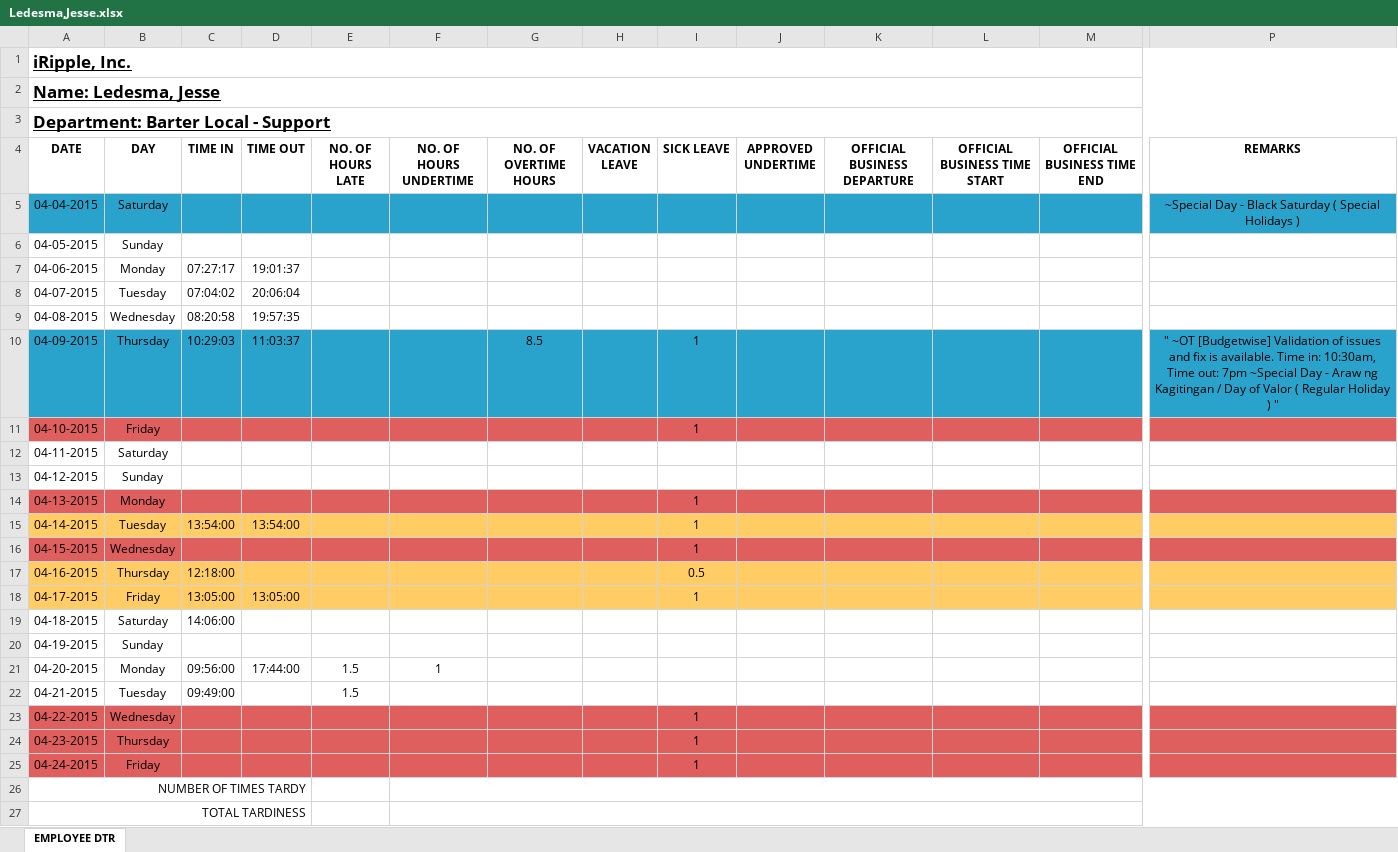
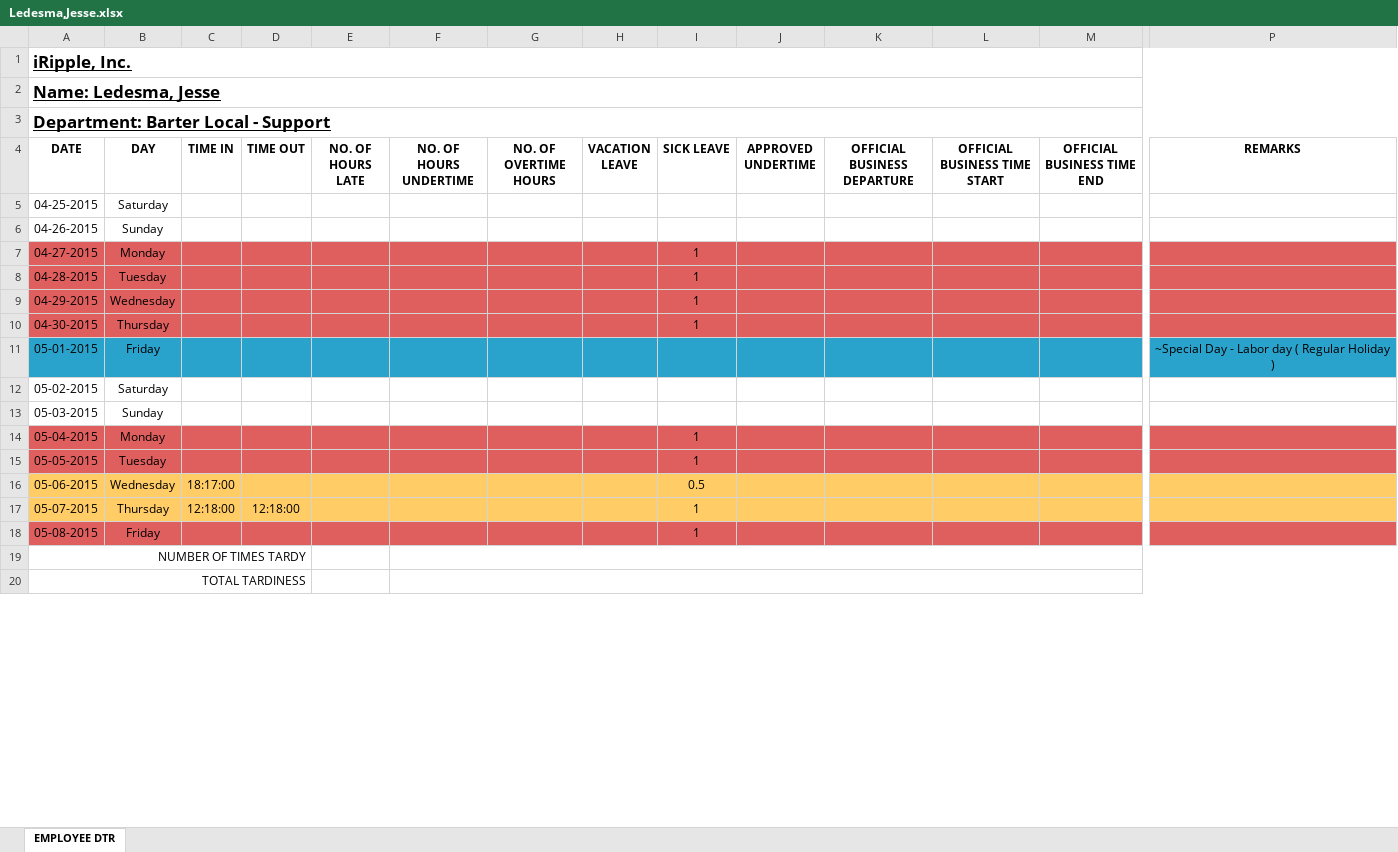
Before and after one commit to batakerboy/csvtoexcel, an Excel workbook: exceltocsv/public/reports/employee dtr/Ledesma,Jesse.xlsx, sheet EMPLOYEE DTR, drawn as a sheet; only a part is shown, gaps mark what is left out; values as stored, in another font and other column widths than the file's, no borders; removed rows and columns are numbered as before the commit, all else as after; rows hold the shown columns only; the diff names each change by its address in the sheet, - before the commit and + after, or states it on an @@ line.

```diff
--- a/exceltocsv/public/reports/employee dtr/Ledesma,Jesse.xlsx (sheet EMPLOYEE DTR)
+++ b/exceltocsv/public/reports/employee dtr/Ledesma,Jesse.xlsx (sheet EMPLOYEE DTR)
-row 5: 04-04-2015 | Saturday |  |  |  |  |  |  |  |  |  |  |  | ~Special Day - Black Saturday ( Special Holidays )
-row 6: 04-05-2015 | Sunday
-row 7: 04-06-2015 | Monday | 07:27:17 | 19:01:37
-row 8: 04-07-2015 | Tuesday | 07:04:02 | 20:06:04
-row 9: 04-08-2015 | Wednesday | 08:20:58 | 19:57:35
-row 10: 04-09-2015 | Thursday | 10:29:03 | 11:03:37 |  |  | 8.5 |  | 1 |  |  |  |  | " ~OT [Budgetwise] Validation of issues and fix is available. Time in: 10:30am, Time out: 7pm ~Special Day - Araw ng Kagitingan / Day of Valor ( Regular Holiday ) "
-row 11: 04-10-2015 | Friday |  |  |  |  |  |  | 1
-A5 (DATE): 04-11-2015
+A5 (DATE): 04-25-2015
-A6 (DATE): 04-12-2015
+A6 (DATE): 04-26-2015
-A7 (DATE): 04-13-2015
+A7 (DATE): 04-27-2015
-row 15: 04-14-2015 | Tuesday | 13:54:00 | 13:54:00 |  |  |  |  | 1
-A8 (DATE): 04-15-2015
+A8 (DATE): 04-28-2015
-B8 (DAY): Wednesday
+B8 (DAY): Tuesday
-row 17: 04-16-2015 | Thursday | 12:18:00 |  |  |  |  |  | 0.5
-row 18: 04-17-2015 | Friday | 13:05:00 | 13:05:00 |  |  |  |  | 1
-row 19: 04-18-2015 | Saturday | 14:06:00
-row 20: 04-19-2015 | Sunday
-row 21: 04-20-2015 | Monday | 09:56:00 | 17:44:00 | 1.5 | 1
-row 22: 04-21-2015 | Tuesday | 09:49:00 |  | 1.5
-A9 (DATE): 04-22-2015
+A9 (DATE): 04-29-2015
-A10 (DATE): 04-23-2015
+A10 (DATE): 04-30-2015
+row 11: 05-01-2015 | Friday |  |  |  |  |  |  |  |  |  |  |  | ~Special Day - Labor day ( Regular Holiday )
+row 12: 05-02-2015 | Saturday
+row 13: 05-03-2015 | Sunday
+row 14: 05-04-2015 | Monday |  |  |  |  |  |  | 1
+row 15: 05-05-2015 | Tuesday |  |  |  |  |  |  | 1
+row 16: 05-06-2015 | Wednesday | 18:17:00 |  |  |  |  |  | 0.5
+row 17: 05-07-2015 | Thursday | 12:18:00 | 12:18:00 |  |  |  |  | 1
-A18 (DATE): 04-24-2015
+A18 (DATE): 05-08-2015
```
Also changed, not shown: exceltocsv/public/reports/employee dtr/Ardamoy,Ma. Rica Catherine.xlsx, exceltocsv/public/reports/employee dtr/Mangundayao,Mac Donald.xlsx, 56 other files.
